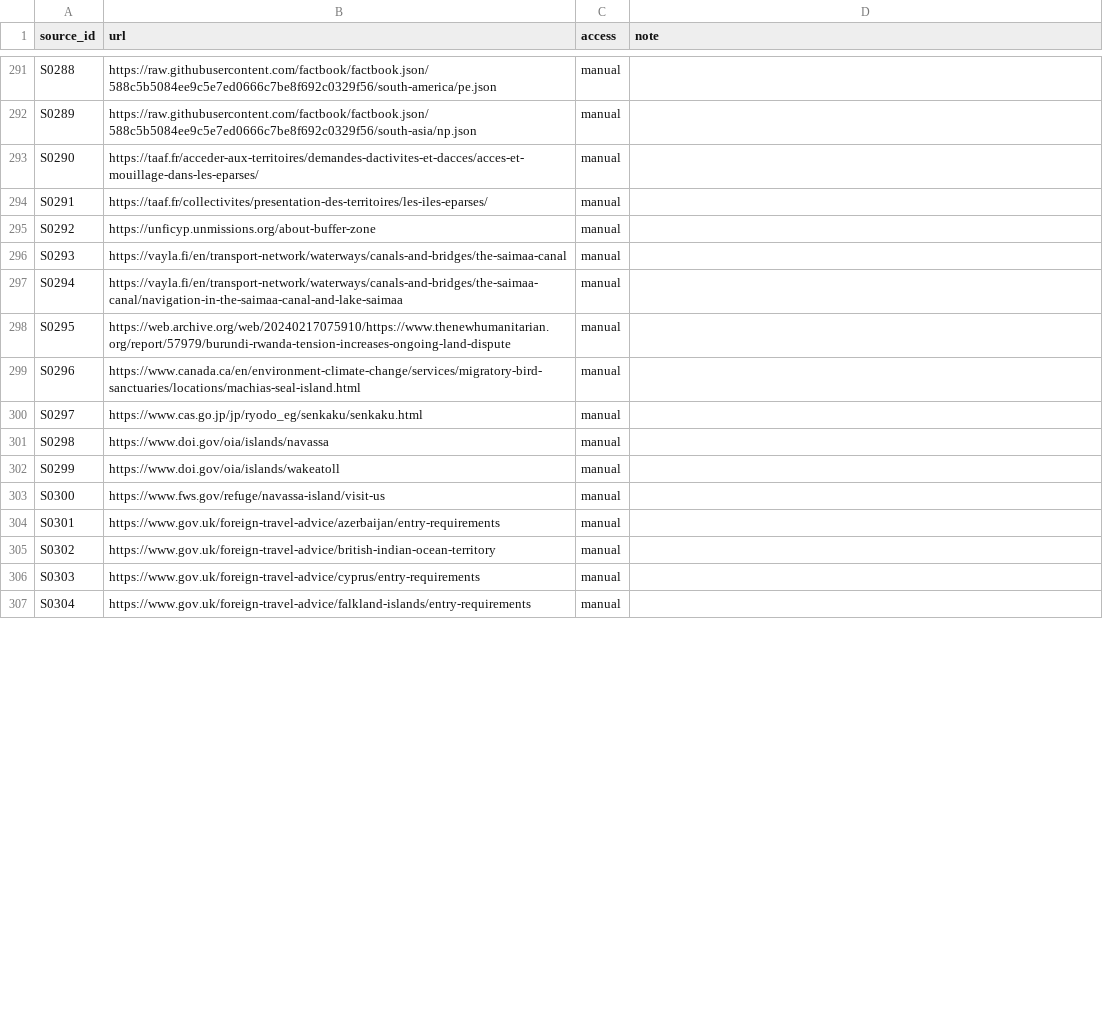
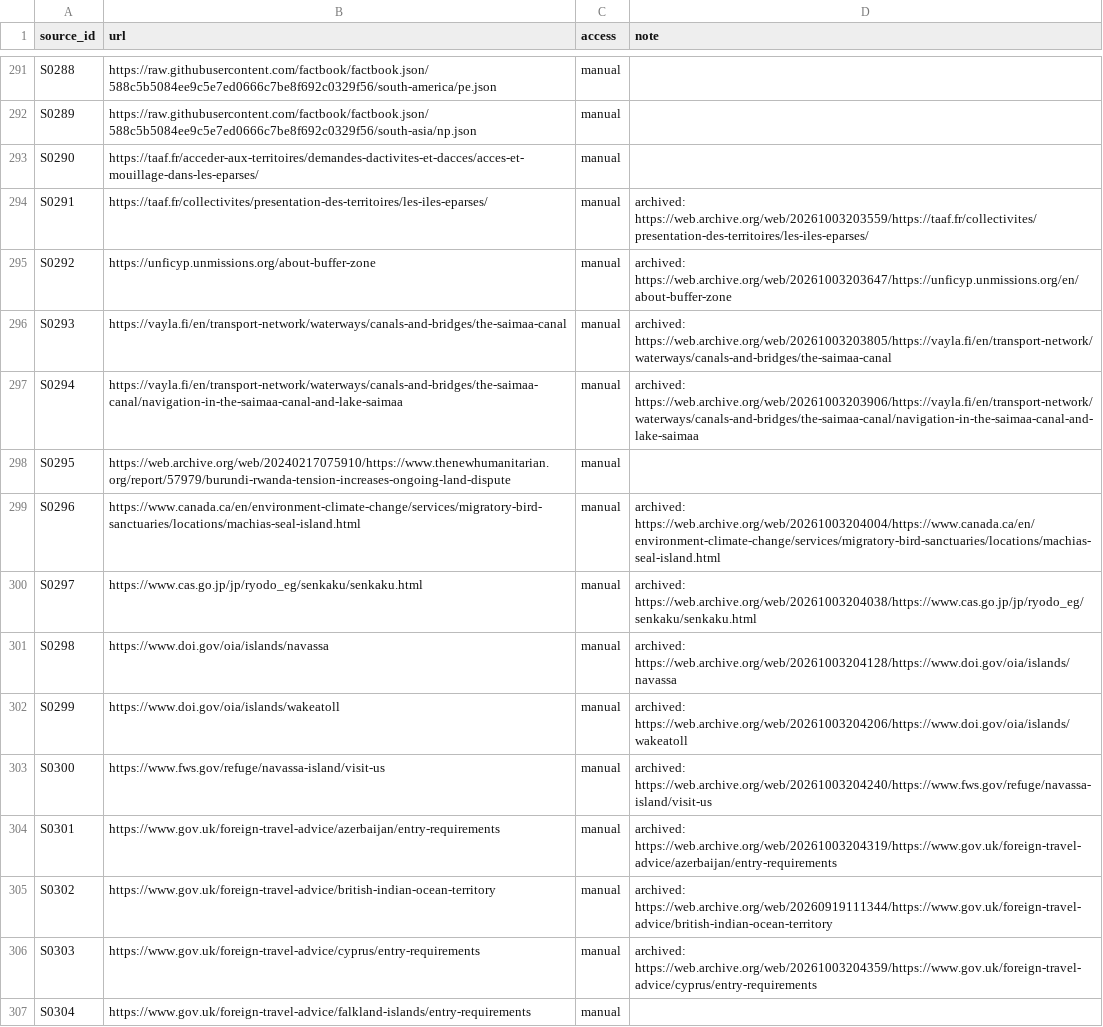
Before and after one commit to uncovering-world/travel-regions-extraction, a CSV file: data/disputed-areas/sources.csv, drawn as a sheet; only a part is shown, gaps mark what is left out; the diff covers the shown part only.

```diff
--- a/data/disputed-areas/sources.csv
+++ b/data/disputed-areas/sources.csv
@@ -293,15 +293,15 @@ S0289,https://raw.githubusercontent.com/factbook/factbook.json/588c5b5084ee9c5e7
 S0290,https://taaf.fr/acceder-aux-territoires/demandes-dactivites-et-dacces/acces-et-mouillage-dans-les-eparses/,manual,
-S0291,https://taaf.fr/collectivites/presentation-des-territoires/les-iles-eparses/,manual,
-S0292,https://unficyp.unmissions.org/about-buffer-zone,manual,
-S0293,https://vayla.fi/en/transport-network/waterways/canals-and-bridges/the-saimaa-canal,manual,
-S0294,https://vayla.fi/en/transport-network/waterways/canals-and-bridges/the-saimaa-canal/navigation-in-the-saimaa-canal-and-lake-saimaa,manual,
+S0291,https://taaf.fr/collectivites/presentation-des-territoires/les-iles-eparses/,manual,archived: https://web.archive.org/web/20261003203559/https://taaf.fr/collectivites/presentation-des-territoires/les-iles-eparses/
+S0292,https://unficyp.unmissions.org/about-buffer-zone,manual,archived: https://web.archive.org/web/20261003203647/https://unficyp.unmissions.org/en/about-buffer-zone
+S0293,https://vayla.fi/en/transport-network/waterways/canals-and-bridges/the-saimaa-canal,manual,archived: https://web.archive.org/web/20261003203805/https://vayla.fi/en/transport-network/waterways/canals-and-bridges/the-saimaa-canal
+S0294,https://vayla.fi/en/transport-network/waterways/canals-and-bridges/the-saimaa-canal/navigation-in-the-saimaa-canal-and-lake-saimaa,manual,archived: https://web.archive.org/web/20261003203906/https://vayla.fi/en/transport-network/waterways/canals-and-bridges/the-saimaa-canal/navigation-in-the-saimaa-canal-and-lake-saimaa
 S0295,https://web.archive.org/web/20240217075910/https://www.thenewhumanitarian.org/report/57979/burundi-rwanda-tension-increases-ongoing-land-dispute,manual,
-S0296,https://www.canada.ca/en/environment-climate-change/services/migratory-bird-sanctuaries/locations/machias-seal-island.html,manual,
-S0297,https://www.cas.go.jp/jp/ryodo_eg/senkaku/senkaku.html,manual,
-S0298,https://www.doi.gov/oia/islands/navassa,manual,
-S0299,https://www.doi.gov/oia/islands/wakeatoll,manual,
-S0300,https://www.fws.gov/refuge/navassa-island/visit-us,manual,
-S0301,https://www.gov.uk/foreign-travel-advice/azerbaijan/entry-requirements,manual,
-S0302,https://www.gov.uk/foreign-travel-advice/british-indian-ocean-territory,manual,
-S0303,https://www.gov.uk/foreign-travel-advice/cyprus/entry-requirements,manual,
+S0296,https://www.canada.ca/en/environment-climate-change/services/migratory-bird-sanctuaries/locations/machias-seal-island.html,manual,archived: https://web.archive.org/web/20261003204004/https://www.canada.ca/en/environment-climate-change/services/migratory-bird-sanctuaries/locations/machias-seal-island.html
+S0297,https://www.cas.go.jp/jp/ryodo_eg/senkaku/senkaku.html,manual,archived: https://web.archive.org/web/20261003204038/https://www.cas.go.jp/jp/ryodo_eg/senkaku/senkaku.html
+S0298,https://www.doi.gov/oia/islands/navassa,manual,archived: https://web.archive.org/web/20261003204128/https://www.doi.gov/oia/islands/navassa
+S0299,https://www.doi.gov/oia/islands/wakeatoll,manual,archived: https://web.archive.org/web/20261003204206/https://www.doi.gov/oia/islands/wakeatoll
+S0300,https://www.fws.gov/refuge/navassa-island/visit-us,manual,archived: https://web.archive.org/web/20261003204240/https://www.fws.gov/refuge/navassa-island/visit-us
+S0301,https://www.gov.uk/foreign-travel-advice/azerbaijan/entry-requirements,manual,archived: https://web.archive.org/web/20261003204319/https://www.gov.uk/foreign-travel-advice/azerbaijan/entry-requirements
+S0302,https://www.gov.uk/foreign-travel-advice/british-indian-ocean-territory,manual,archived: https://web.archive.org/web/20260919111344/https://www.gov.uk/foreign-travel-advice/british-indian-ocean-territory
+S0303,https://www.gov.uk/foreign-travel-advice/cyprus/entry-requirements,manual,archived: https://web.archive.org/web/20261003204359/https://www.gov.uk/foreign-travel-advice/cyprus/entry-requirements
 S0304,https://www.gov.uk/foreign-travel-advice/falkland-islands/entry-requirements,manual,
```
Also changed, not shown: 2 added rows and 29 edited cells elsewhere in this file, data/disputed-areas/facts.csv, experiments/stage1-list/inputs/entry_rule_facts.csv, 18 other files.
